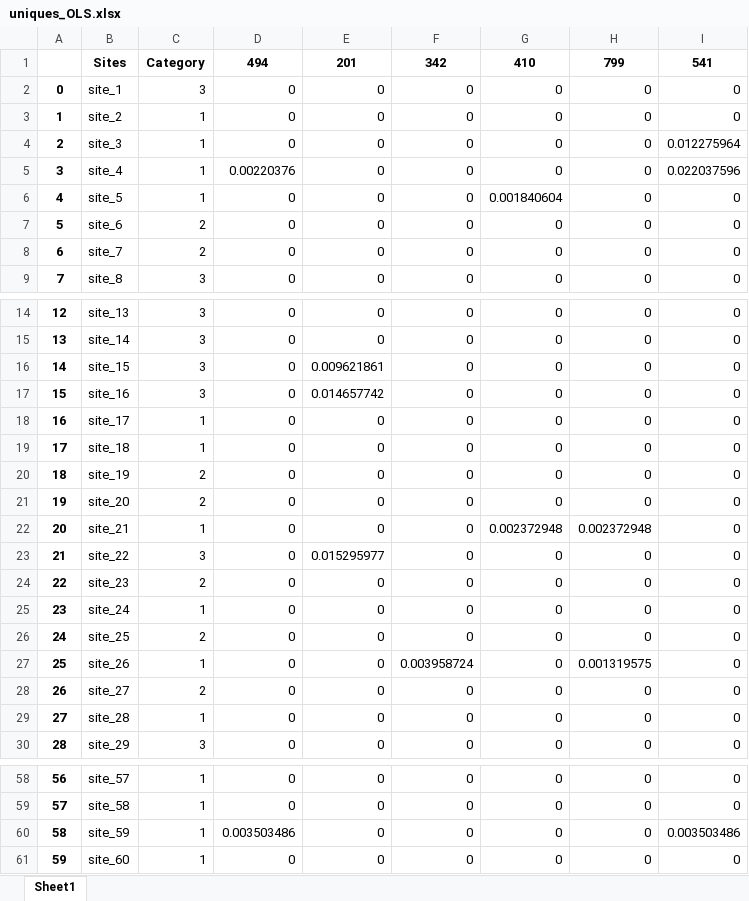
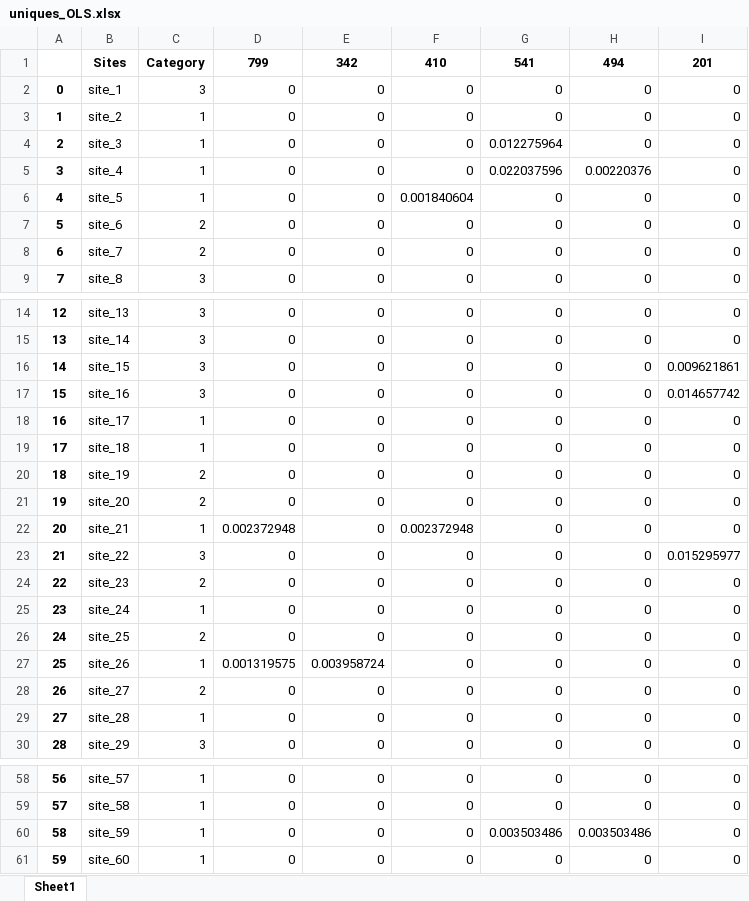
Before and after one commit to MagicAlex238/2_Micro, an Excel workbook: data/uniques_OLS.xlsx, sheet Sheet1, drawn as a sheet; only a part is shown, gaps mark what is left out; values as stored, in another font and other column widths than the file's, no borders; removed rows and columns are numbered as before the commit, all else as after; the diff covers the shown part only; the diff names each change by its address in the sheet, - before the commit and + after, or states it on an @@ line.

```diff
--- a/data/uniques_OLS.xlsx (sheet Sheet1)
+++ b/data/uniques_OLS.xlsx (sheet Sheet1)
-row 1:  | Sites | Category | 494 | 201 | 342 | 410 | 799 | 541
+row 1:  | Sites | Category | 799 | 342 | 410 | 541 | 494 | 201
-G4: 0
+G4: 0.012275964
-I4: 0.012275964
+I4: 0
-D5: 0.00220376
+D5: 0
-G5: 0
+G5: 0.022037596
-H5: 0
+H5: 0.00220376
-I5: 0.022037596
+I5: 0
-F6: 0
+F6: 0.001840604
-G6: 0.001840604
+G6: 0
-E16: 0.009621861
+E16: 0
-I16: 0
+I16: 0.009621861
-E17: 0.014657742
+E17: 0
-I17: 0
+I17: 0.014657742
-D22: 0
+D22: 0.002372948
-F22: 0
+F22: 0.002372948
-G22: 0.002372948
+G22: 0
-H22: 0.002372948
+H22: 0
-E23: 0.015295977
+E23: 0
-I23: 0
+I23: 0.015295977
-D27: 0
+D27: 0.001319575
-E27: 0
+E27: 0.003958724
-F27: 0.003958724
+F27: 0
-H27: 0.001319575
+H27: 0
-D60: 0.003503486
+D60: 0
-G60: 0
+G60: 0.003503486
-H60: 0
+H60: 0.003503486
-I60: 0.003503486
+I60: 0
```
Also changed, not shown: 2 edited cells elsewhere in this sheet, data/OLS_all.xlsx, data/finalist_dfs.xlsx, 11 other files.
